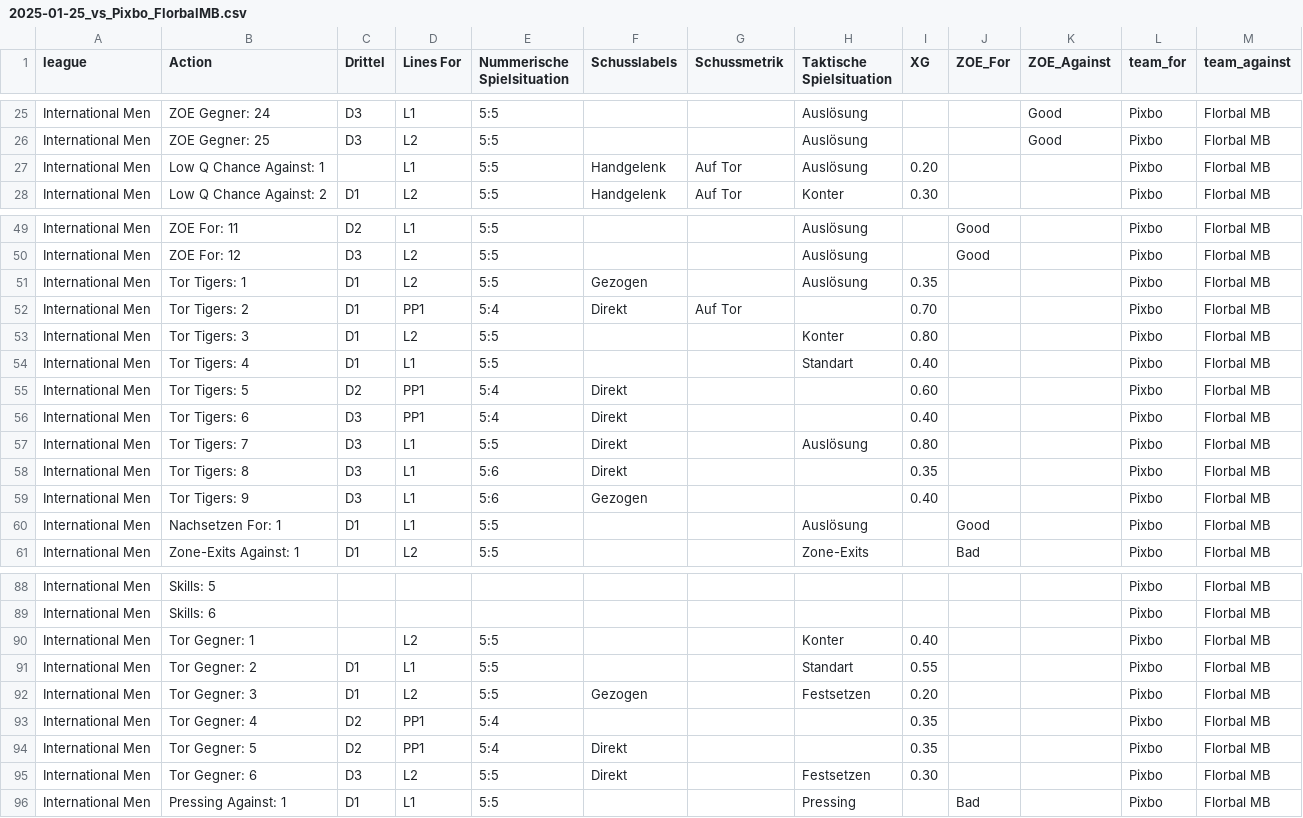
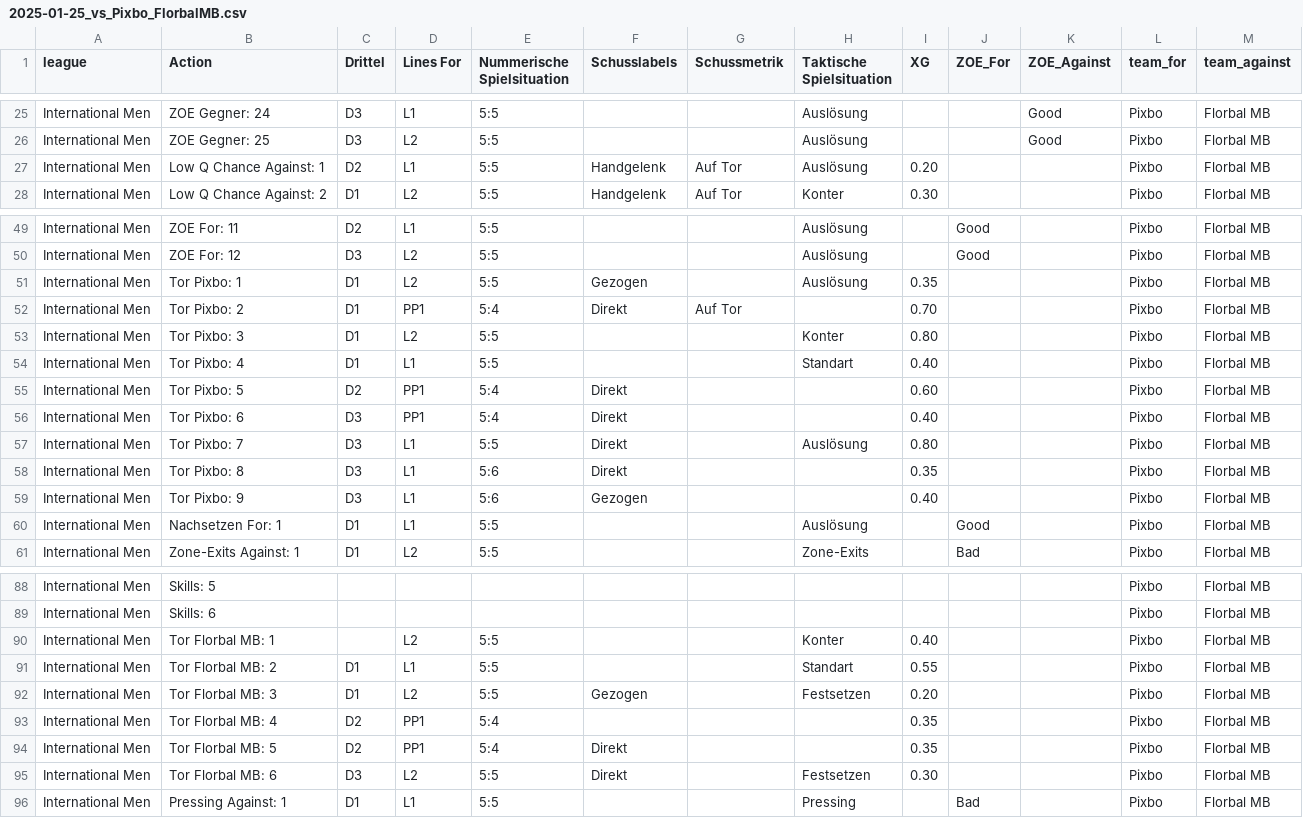
Before and after one commit to ruby919191/Unihockey-Dashboard, a CSV file: data/Divers /Floorball CC - 2025/2025-01-25_vs_Pixbo_FlorbalMB.csv, drawn as a sheet; only a part is shown, gaps mark what is left out.

Commit message:
Daten hinzugefügt

```diff
--- a/data/Divers /Floorball CC - 2025/2025-01-25_vs_Pixbo_FlorbalMB.csv
+++ b/data/Divers /Floorball CC - 2025/2025-01-25_vs_Pixbo_FlorbalMB.csv
@@ -26,3 +26,3 @@ International Men,ZOE Gegner: 24,D3,L1,5:5,,,Auslösung,,,Good,Pixbo,Florbal MB
 International Men,ZOE Gegner: 25,D3,L2,5:5,,,Auslösung,,,Good,Pixbo,Florbal MB
-International Men,Low Q Chance Against: 1,,L1,5:5,Handgelenk,Auf Tor,Auslösung,0.20,,,Pixbo,Florbal MB
+International Men,Low Q Chance Against: 1,D2,L1,5:5,Handgelenk,Auf Tor,Auslösung,0.20,,,Pixbo,Florbal MB
 International Men,Low Q Chance Against: 2,D1,L2,5:5,Handgelenk,Auf Tor,Konter,0.30,,,Pixbo,Florbal MB
@@ -50,11 +50,11 @@ International Men,ZOE For: 11,D2,L1,5:5,,,Auslösung,,Good,,Pixbo,Florbal MB
 International Men,ZOE For: 12,D3,L2,5:5,,,Auslösung,,Good,,Pixbo,Florbal MB
-International Men,Tor Tigers: 1,D1,L2,5:5,Gezogen,,Auslösung,0.35,,,Pixbo,Florbal MB
-International Men,Tor Tigers: 2,D1,PP1,5:4,Direkt,Auf Tor,,0.70,,,Pixbo,Florbal MB
-International Men,Tor Tigers: 3,D1,L2,5:5,,,Konter,0.80,,,Pixbo,Florbal MB
-International Men,Tor Tigers: 4,D1,L1,5:5,,,Standart,0.40,,,Pixbo,Florbal MB
-International Men,Tor Tigers: 5,D2,PP1,5:4,Direkt,,,0.60,,,Pixbo,Florbal MB
-International Men,Tor Tigers: 6,D3,PP1,5:4,Direkt,,,0.40,,,Pixbo,Florbal MB
-International Men,Tor Tigers: 7,D3,L1,5:5,Direkt,,Auslösung,0.80,,,Pixbo,Florbal MB
-International Men,Tor Tigers: 8,D3,L1,5:6,Direkt,,,0.35,,,Pixbo,Florbal MB
-International Men,Tor Tigers: 9,D3,L1,5:6,Gezogen,,,0.40,,,Pixbo,Florbal MB
+International Men,Tor Pixbo: 1,D1,L2,5:5,Gezogen,,Auslösung,0.35,,,Pixbo,Florbal MB
+International Men,Tor Pixbo: 2,D1,PP1,5:4,Direkt,Auf Tor,,0.70,,,Pixbo,Florbal MB
+International Men,Tor Pixbo: 3,D1,L2,5:5,,,Konter,0.80,,,Pixbo,Florbal MB
+International Men,Tor Pixbo: 4,D1,L1,5:5,,,Standart,0.40,,,Pixbo,Florbal MB
+International Men,Tor Pixbo: 5,D2,PP1,5:4,Direkt,,,0.60,,,Pixbo,Florbal MB
+International Men,Tor Pixbo: 6,D3,PP1,5:4,Direkt,,,0.40,,,Pixbo,Florbal MB
+International Men,Tor Pixbo: 7,D3,L1,5:5,Direkt,,Auslösung,0.80,,,Pixbo,Florbal MB
+International Men,Tor Pixbo: 8,D3,L1,5:6,Direkt,,,0.35,,,Pixbo,Florbal MB
+International Men,Tor Pixbo: 9,D3,L1,5:6,Gezogen,,,0.40,,,Pixbo,Florbal MB
 International Men,Nachsetzen For: 1,D1,L1,5:5,,,Auslösung,,Good,,Pixbo,Florbal MB
@@ -89,8 +89,8 @@ International Men,Skills: 5,,,,,,,,,,Pixbo,Florbal MB
 International Men,Skills: 6,,,,,,,,,,Pixbo,Florbal MB
-International Men,Tor Gegner: 1,,L2,5:5,,,Konter,0.40,,,Pixbo,Florbal MB
-International Men,Tor Gegner: 2,D1,L1,5:5,,,Standart,0.55,,,Pixbo,Florbal MB
-International Men,Tor Gegner: 3,D1,L2,5:5,Gezogen,,Festsetzen,0.20,,,Pixbo,Florbal MB
-International Men,Tor Gegner: 4,D2,PP1,5:4,,,,0.35,,,Pixbo,Florbal MB
-International Men,Tor Gegner: 5,D2,PP1,5:4,Direkt,,,0.35,,,Pixbo,Florbal MB
-International Men,Tor Gegner: 6,D3,L2,5:5,Direkt,,Festsetzen,0.30,,,Pixbo,Florbal MB
+International Men,Tor Florbal MB: 1,,L2,5:5,,,Konter,0.40,,,Pixbo,Florbal MB
+International Men,Tor Florbal MB: 2,D1,L1,5:5,,,Standart,0.55,,,Pixbo,Florbal MB
+International Men,Tor Florbal MB: 3,D1,L2,5:5,Gezogen,,Festsetzen,0.20,,,Pixbo,Florbal MB
+International Men,Tor Florbal MB: 4,D2,PP1,5:4,,,,0.35,,,Pixbo,Florbal MB
+International Men,Tor Florbal MB: 5,D2,PP1,5:4,Direkt,,,0.35,,,Pixbo,Florbal MB
+International Men,Tor Florbal MB: 6,D3,L2,5:5,Direkt,,Festsetzen,0.30,,,Pixbo,Florbal MB
 International Men,Pressing Against: 1,D1,L1,5:5,,,Pressing,,Bad,,Pixbo,Florbal MB
```
